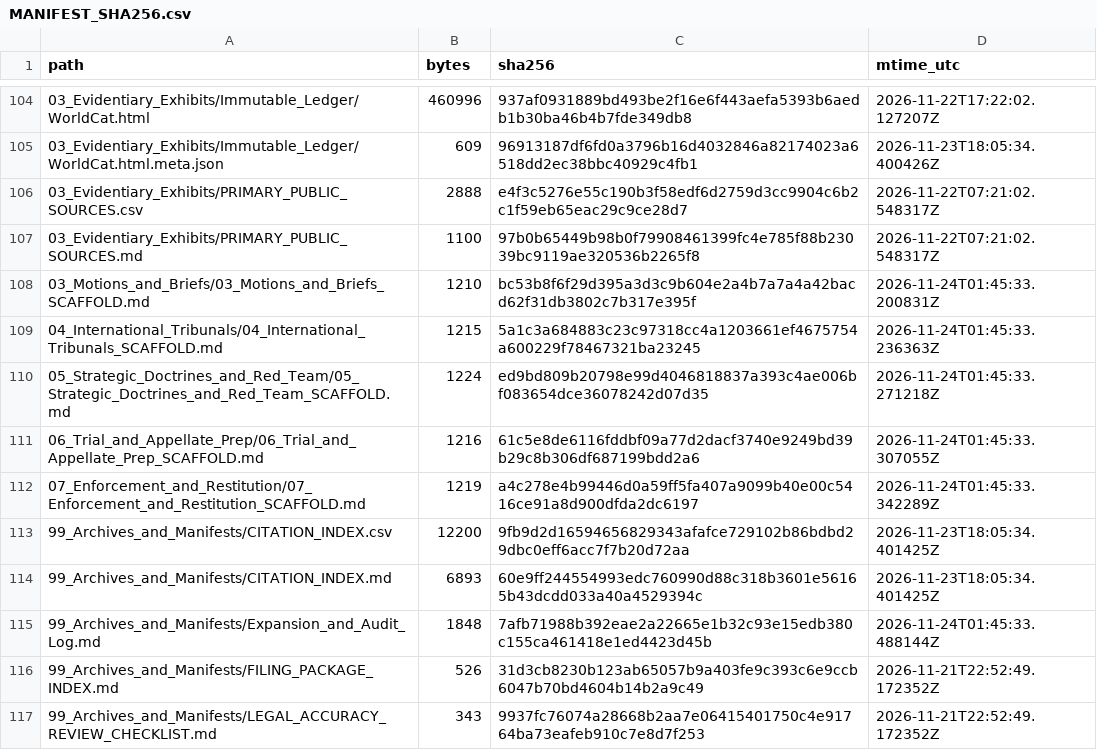
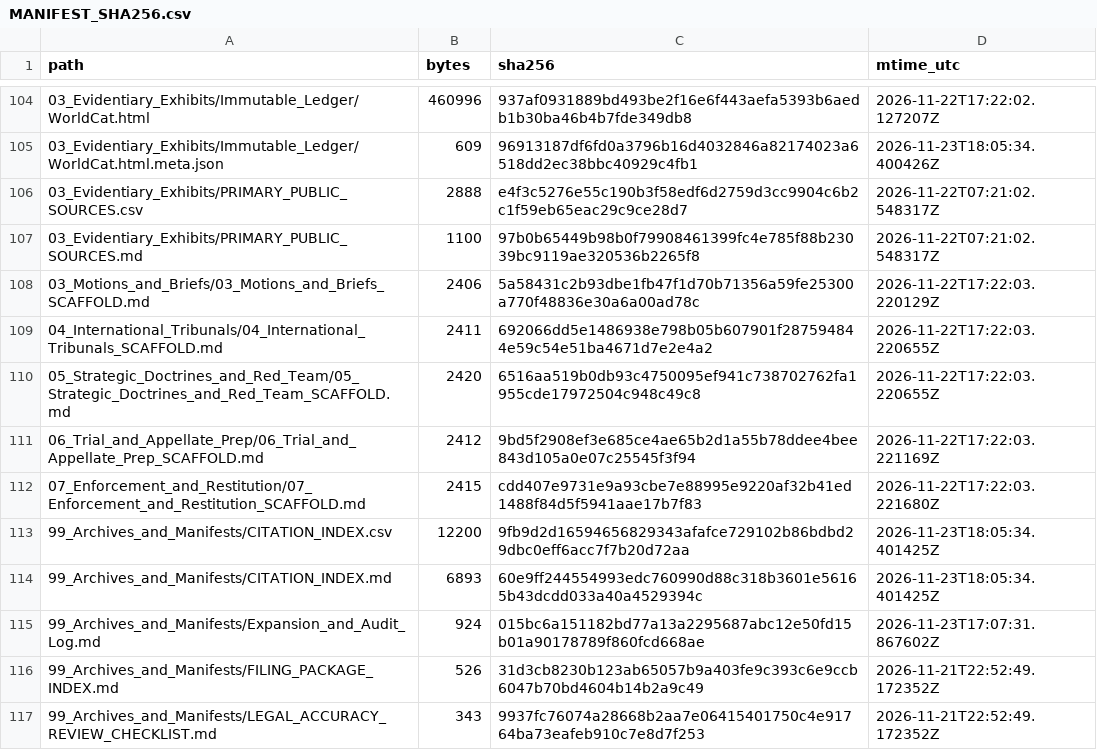
Before and after one commit to GlobalRestitutionAlliance/turtle-island-us-wy-eastern-shoshone-tribe-of-the-wind-river-master-litigation, a CSV file: 99_Archives_and_Manifests/MANIFEST_SHA256.csv, drawn as a sheet; only a part is shown, gaps mark what is left out; the diff covers the shown part only.

```diff
--- a/99_Archives_and_Manifests/MANIFEST_SHA256.csv
+++ b/99_Archives_and_Manifests/MANIFEST_SHA256.csv
@@ -107,10 +107,10 @@ path,bytes,sha256,mtime_utc
 03_Evidentiary_Exhibits/PRIMARY_PUBLIC_SOURCES.md,1100,97b0b65449b98b0f79908461399fc4e785f88b23039bc9119ae320536b2265f8,2026-11-22T07:21:02.548317Z
-03_Motions_and_Briefs/03_Motions_and_Briefs_SCAFFOLD.md,1210,bc53b8f6f29d395a3d3c9b604e2a4b7a7a4a42bacd62f31db3802c7b317e395f,2026-11-24T01:45:33.200831Z
-04_International_Tribunals/04_International_Tribunals_SCAFFOLD.md,1215,5a1c3a684883c23c97318cc4a1203661ef4675754a600229f78467321ba23245,2026-11-24T01:45:33.236363Z
-05_Strategic_Doctrines_and_Red_Team/05_Strategic_Doctrines_and_Red_Team_SCAFFOLD.md,1224,ed9bd809b20798e99d4046818837a393c4ae006bf083654dce36078242d07d35,2026-11-24T01:45:33.271218Z
-06_Trial_and_Appellate_Prep/06_Trial_and_Appellate_Prep_SCAFFOLD.md,1216,61c5e8de6116fddbf09a77d2dacf3740e9249bd39b29c8b306df687199bdd2a6,2026-11-24T01:45:33.307055Z
-07_Enforcement_and_Restitution/07_Enforcement_and_Restitution_SCAFFOLD.md,1219,a4c278e4b99446d0a59ff5fa407a9099b40e00c5416ce91a8d900dfda2dc6197,2026-11-24T01:45:33.342289Z
+03_Motions_and_Briefs/03_Motions_and_Briefs_SCAFFOLD.md,2406,5a58431c2b93dbe1fb47f1d70b71356a59fe25300a770f48836e30a6a00ad78c,2026-11-22T17:22:03.220129Z
+04_International_Tribunals/04_International_Tribunals_SCAFFOLD.md,2411,692066dd5e1486938e798b05b607901f287594844e59c54e51ba4671d7e2e4a2,2026-11-22T17:22:03.220655Z
+05_Strategic_Doctrines_and_Red_Team/05_Strategic_Doctrines_and_Red_Team_SCAFFOLD.md,2420,6516aa519b0db93c4750095ef941c738702762fa1955cde17972504c948c49c8,2026-11-22T17:22:03.220655Z
+06_Trial_and_Appellate_Prep/06_Trial_and_Appellate_Prep_SCAFFOLD.md,2412,9bd5f2908ef3e685ce4ae65b2d1a55b78ddee4bee843d105a0e07c25545f3f94,2026-11-22T17:22:03.221169Z
+07_Enforcement_and_Restitution/07_Enforcement_and_Restitution_SCAFFOLD.md,2415,cdd407e9731e9a93cbe7e88995e9220af32b41ed1488f84d5f5941aae17b7f83,2026-11-22T17:22:03.221680Z
 99_Archives_and_Manifests/CITATION_INDEX.csv,12200,9fb9d2d16594656829343afafce729102b86bdbd29dbc0eff6acc7f7b20d72aa,2026-11-23T18:05:34.401425Z
 99_Archives_and_Manifests/CITATION_INDEX.md,6893,60e9ff244554993edc760990d88c318b3601e56165b43dcdd033a40a4529394c,2026-11-23T18:05:34.401425Z
-99_Archives_and_Manifests/Expansion_and_Audit_Log.md,1848,7afb71988b392eae2a22665e1b32c93e15edb380c155ca461418e1ed4423d45b,2026-11-24T01:45:33.488144Z
+99_Archives_and_Manifests/Expansion_and_Audit_Log.md,924,015bc6a151182bd77a13a2295687abc12e50fd15b01a90178789f860fcd668ae,2026-11-23T17:07:31.867602Z
 99_Archives_and_Manifests/FILING_PACKAGE_INDEX.md,526,31d3cb8230b123ab65057b9a403fe9c393c6e9ccb6047b70bd4604b14b2a9c49,2026-11-21T22:52:49.172352Z
```
Also changed, not shown: 92 edited cells elsewhere in this file, 37 other files.
